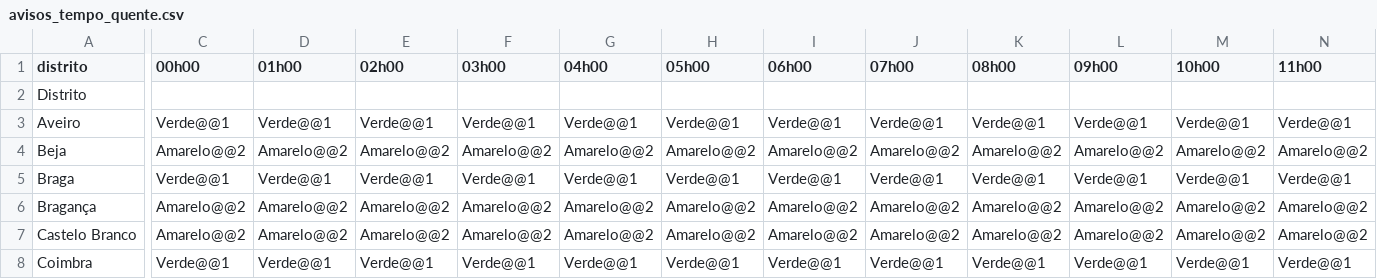
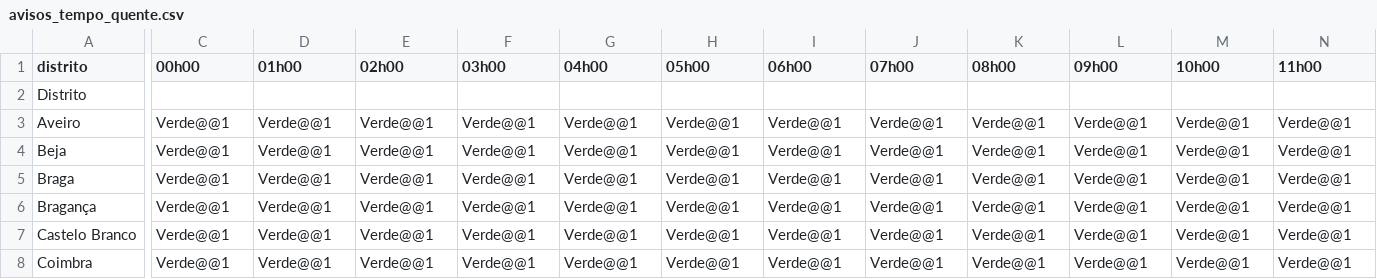
Before and after one commit to CatiaBarros/Avisos_diarios_IPMA, a CSV file: avisos_tempo_quente.csv, drawn as a sheet; only a part is shown, gaps mark what is left out; the diff covers the shown part only; the diff names each change by its address in the sheet, - before the commit and + after, or states it on an @@ line.

```diff
--- a/avisos_tempo_quente.csv
+++ b/avisos_tempo_quente.csv
-C4 (00h00): Amarelo@@2
+C4 (00h00): Verde@@1
-D4 (01h00): Amarelo@@2
+D4 (01h00): Verde@@1
-E4 (02h00): Amarelo@@2
+E4 (02h00): Verde@@1
-F4 (03h00): Amarelo@@2
+F4 (03h00): Verde@@1
-G4 (04h00): Amarelo@@2
+G4 (04h00): Verde@@1
-H4 (05h00): Amarelo@@2
+H4 (05h00): Verde@@1
-I4 (06h00): Amarelo@@2
+I4 (06h00): Verde@@1
-J4 (07h00): Amarelo@@2
+J4 (07h00): Verde@@1
-K4 (08h00): Amarelo@@2
+K4 (08h00): Verde@@1
-L4 (09h00): Amarelo@@2
+L4 (09h00): Verde@@1
-M4 (10h00): Amarelo@@2
+M4 (10h00): Verde@@1
-N4 (11h00): Amarelo@@2
+N4 (11h00): Verde@@1
-C6:C7 (00h00): Amarelo@@2
+C6:C7 (00h00): Verde@@1
-D6:D7 (01h00): Amarelo@@2
+D6:D7 (01h00): Verde@@1
-E6:E7 (02h00): Amarelo@@2
+E6:E7 (02h00): Verde@@1
-F6:F7 (03h00): Amarelo@@2
+F6:F7 (03h00): Verde@@1
-G6:G7 (04h00): Amarelo@@2
+G6:G7 (04h00): Verde@@1
-H6:H7 (05h00): Amarelo@@2
+H6:H7 (05h00): Verde@@1
-I6:I7 (06h00): Amarelo@@2
+I6:I7 (06h00): Verde@@1
-J6:J7 (07h00): Amarelo@@2
+J6:J7 (07h00): Verde@@1
-K6:K7 (08h00): Amarelo@@2
+K6:K7 (08h00): Verde@@1
-L6:L7 (09h00): Amarelo@@2
+L6:L7 (09h00): Verde@@1
-M6:M7 (10h00): Amarelo@@2
+M6:M7 (10h00): Verde@@1
-N6:N7 (11h00): Amarelo@@2
+N6:N7 (11h00): Verde@@1
```
Also changed, not shown: 116 edited cells elsewhere in this file, 1 other file.
